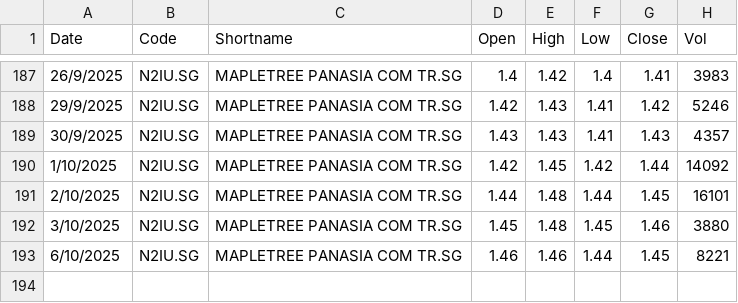
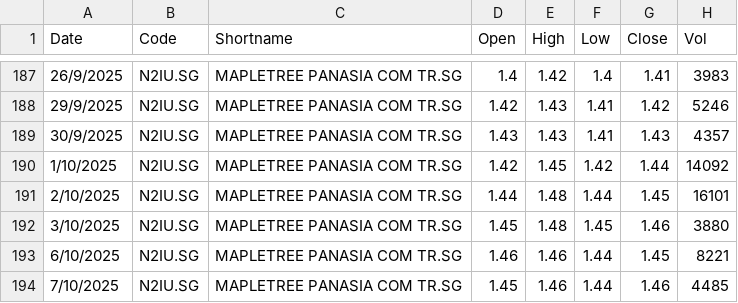
Before and after one commit to jyanalyst/stock-scanner-web, a CSV file: data/Historical_Data/N2IU.csv, drawn as a sheet; only a part is shown, gaps mark what is left out.

```diff
--- a/data/Historical_Data/N2IU.csv
+++ b/data/Historical_Data/N2IU.csv
@@ -193 +193,2 @@ Date,Code,Shortname,Open,High,Low,Close,Vol
 6/10/2025,N2IU.SG,MAPLETREE PANASIA COM TR.SG,1.46,1.46,1.44,1.45,8221
+7/10/2025,N2IU.SG,MAPLETREE PANASIA COM TR.SG,1.45,1.46,1.44,1.46,4485
```
Also changed, not shown: data/Historical_Data/5LY.csv, data/Historical_Data/A17U.csv, 53 other files.
